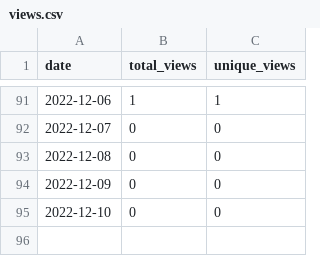
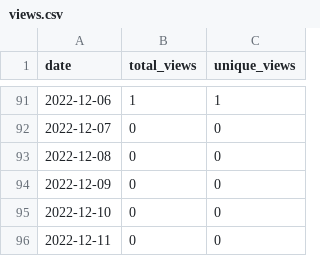
Before and after one commit to MatthewBentz/Comp1210, a CSV file: .traffic/views.csv, drawn as a sheet; only a part is shown, gaps mark what is left out.

Commit message:
Updating repository traffic graph

```diff
--- a/.traffic/views.csv
+++ b/.traffic/views.csv
@@ -95 +95,2 @@ date,total_views,unique_views
 2022-12-10,0,0
+2022-12-11,0,0
```
Also changed, not shown: 4 other files.
